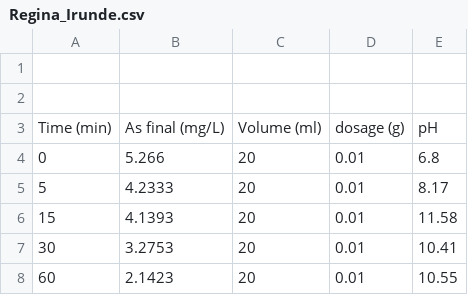
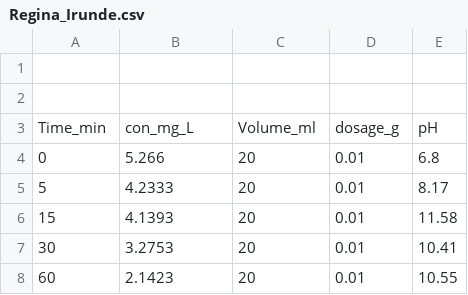
Before and after one commit to TSSFL/Dataset_Archives, a CSV file: Regina_Irunde.csv, drawn as a sheet; only a part is shown.

Commit message:
Update Regina_Irunde.csv

```diff
--- a/Regina_Irunde.csv
+++ b/Regina_Irunde.csv
@@ -2,3 +2,3 @@
 ,,,,
-Time (min),As final (mg/L),Volume (ml),dosage (g),pH
+Time_min,con_mg_L,Volume_ml,dosage_g,pH
 0,5.266,20,0.01,6.8
```
